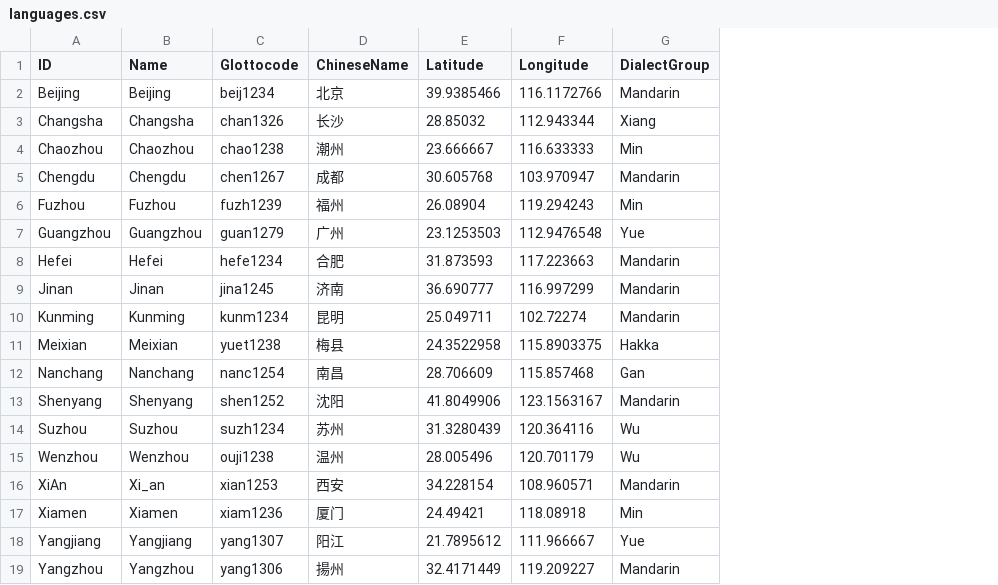
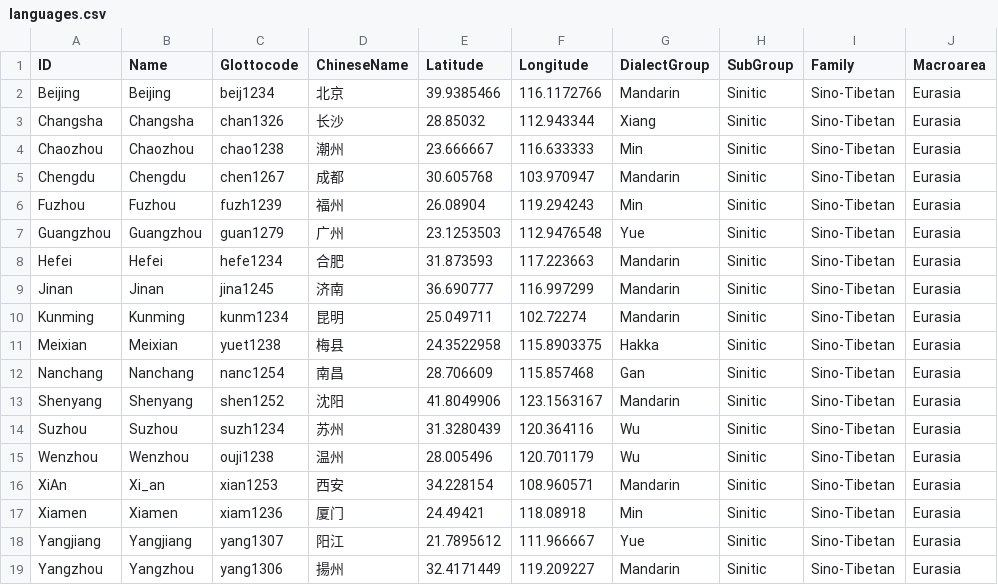
Before and after one commit to lexibank/beidasinitic, a CSV file: etc/languages.csv, drawn as a sheet; the diff names each change by its address in the sheet, - before the commit and + after, or states it on an @@ line.

```diff
--- a/etc/languages.csv
+++ b/etc/languages.csv
+column H (SubGroup), rows 2-19: all Sinitic
+column I (Family), rows 2-19: all Sino-Tibetan
+column J (Macroarea), rows 2-19: all Eurasia
```
Also changed, not shown: cldf/languages.csv, cldf/parameters.csv, 2 other files.
